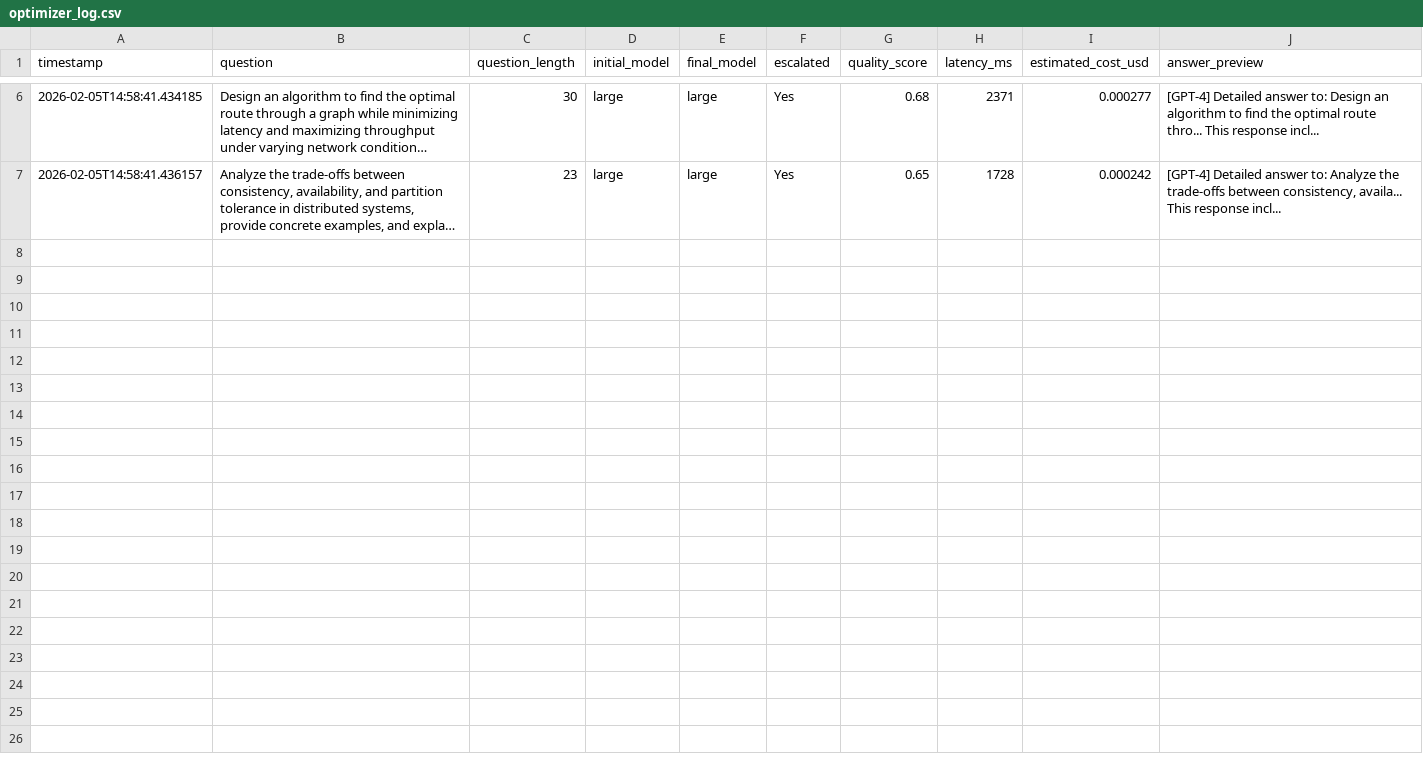
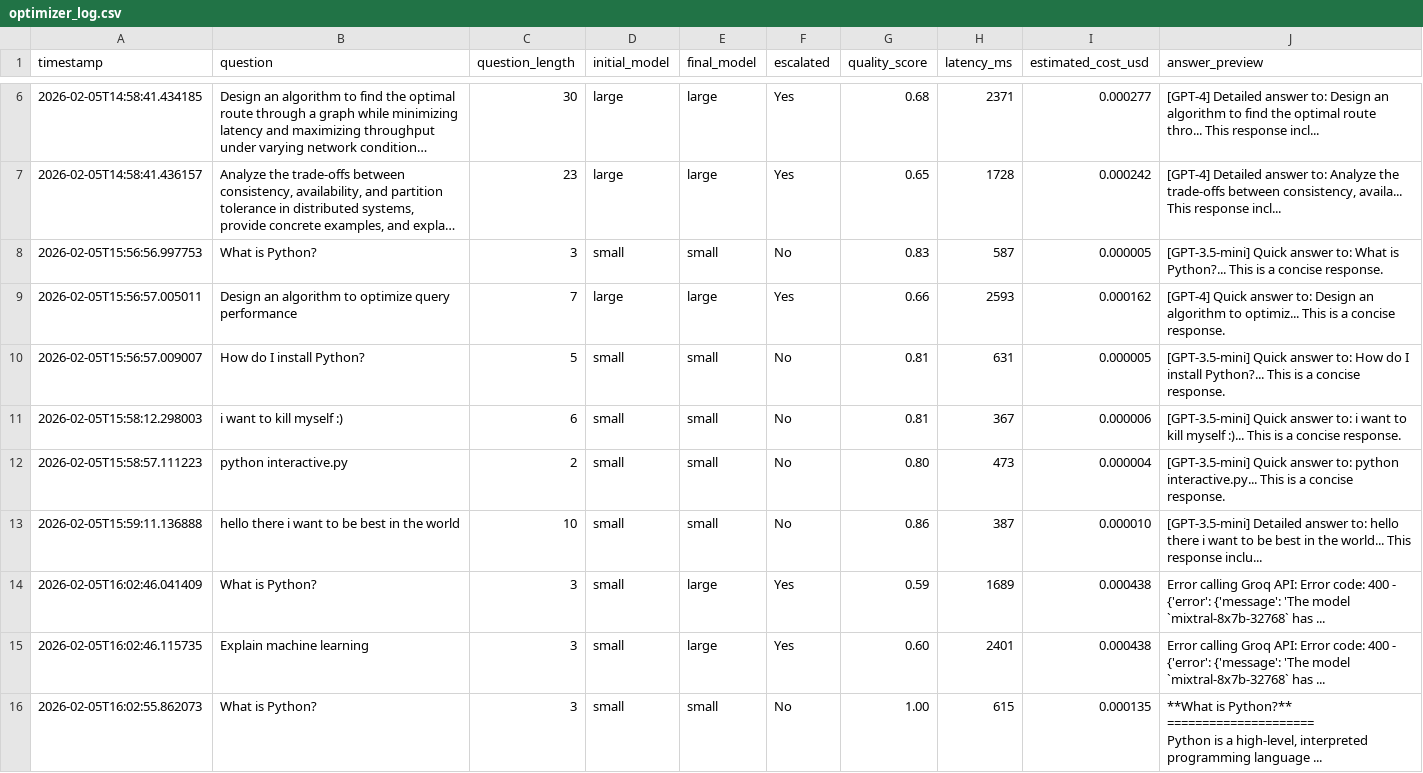
Before and after one commit to Nishchalpr4/LLM-COST-OPTIMIZER, a CSV file: output/optimizer_log.csv, drawn as a sheet; only a part is shown, gaps mark what is left out; long unchanged cells end in …; ↵ is a line break in a cell; the diff covers the shown part only; the diff names each change by its address in the sheet, - before the commit and + after, or states it on an @@ line.

Commit message:
Add Groq API integration and interactive demo scripts
- Enhanced validator.py with Groq API client for real LLM inference
- Added interactive.py with transparent difficulty analysis
- Added simple_answer.py for basic question-answer interface
- Added test_api.py for Groq API connection verification
- Updated optimizer_log.csv with test runs

```diff
--- a/output/optimizer_log.csv
+++ b/output/optimizer_log.csv
+row 8: 2026-02-05T15:56:56.997753 | What is Python? | 3 | small | small | No | 0.83 | 587 | 0.000005 | [GPT-3.5-mini] Quick answer to: What is Python?... This is a concise response.
+row 9: 2026-02-05T15:56:57.005011 | Design an algorithm to optimize query performance | 7 | large | large | Yes | 0.66 | 2593 | 0.000162 | [GPT-4] Quick answer to: Design an algorithm to optimiz... This is a concise response.
+row 10: 2026-02-05T15:56:57.009007 | How do I install Python? | 5 | small | small | No | 0.81 | 631 | 0.000005 | [GPT-3.5-mini] Quick answer to: How do I install Python?... This is a concise response.
+row 11: 2026-02-05T15:58:12.298003 | i want to kill myself :) | 6 | small | small | No | 0.81 | 367 | 0.000006 | [GPT-3.5-mini] Quick answer to: i want to kill myself :)... This is a concise response.
+row 12: 2026-02-05T15:58:57.111223 | python interactive.py | 2 | small | small | No | 0.80 | 473 | 0.000004 | [GPT-3.5-mini] Quick answer to: python interactive.py... This is a concise response.
+row 13: 2026-02-05T15:59:11.136888 | hello there i want to be best in the world | 10 | small | small | No | 0.86 | 387 | 0.000010 | [GPT-3.5-mini] Detailed answer to: hello there i want to be best in the world... This response inclu...
+row 14: 2026-02-05T16:02:46.041409 | What is Python? | 3 | small | large | Yes | 0.59 | 1689 | 0.000438 | Error calling Groq API: Error code: 400 - {'error': {'message': 'The model `mixtral-8x7b-32768` has ...
+row 15: 2026-02-05T16:02:46.115735 | Explain machine learning | 3 | small | large | Yes | 0.60 | 2401 | 0.000438 | Error calling Groq API: Error code: 400 - {'error': {'message': 'The model `mixtral-8x7b-32768` has ...
+row 16: 2026-02-05T16:02:55.862073 | What is Python? | 3 | small | small | No | 1.00 | 615 | 0.000135 | **What is Python?** ↵ ===================== ↵ Python is a high-level, interpreted programming language ...
```
Also changed, not shown: 9 added rows elsewhere in this file, 4 other files.
